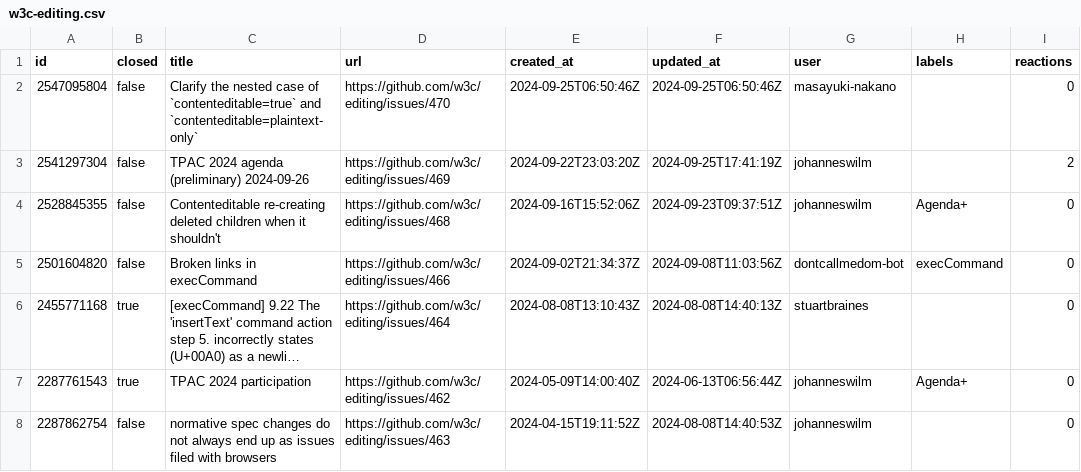
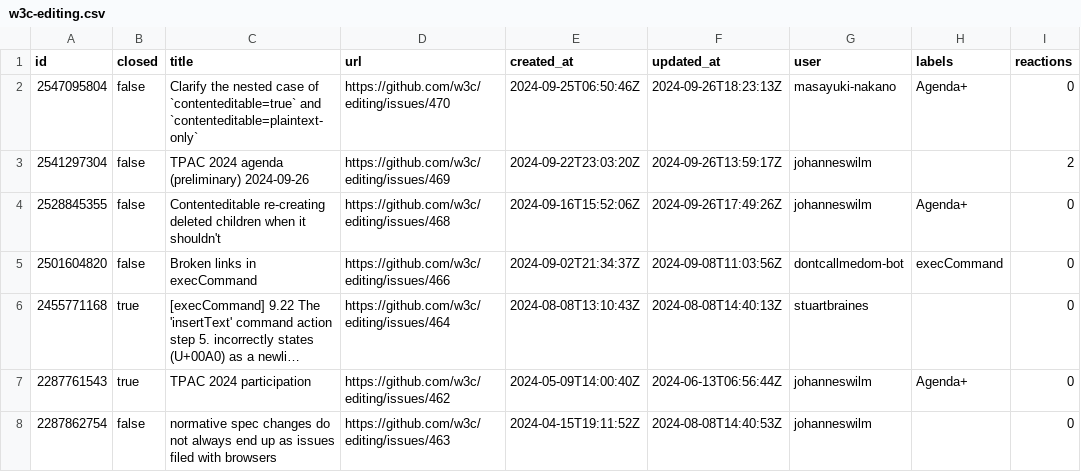
Before and after one commit to bgrins/compat-utils, a CSV file: output/w3c-editing.csv, drawn as a sheet; only a part is shown; long unchanged cells end in ….

```diff
--- a/output/w3c-editing.csv
+++ b/output/w3c-editing.csv
@@ -1,5 +1,5 @@
 id,closed,title,url,created_at,updated_at,user,labels,reactions
-2547095804,false,Clarify the nested case of `contenteditable=true` and `contenteditable=plaintext-only`,https://github.com/w3c/editing/issues/470,2024-09-25T06:50:46Z,2024-09-25T06:50:46Z,masayuki-nakano,,0
-2541297304,false,TPAC 2024 agenda (preliminary) 2024-09-26,https://github.com/w3c/editing/issues/469,2024-09-22T23:03:20Z,2024-09-25T17:41:19Z,johanneswilm,,2
-2528845355,false," Contenteditable re-creating deleted children when it shouldn't",https://github.com/w3c/editing/issues/468,2024-09-16T15:52:06Z,2024-09-23T09:37:51Z,johanneswilm,Agenda+,0
+2547095804,false,Clarify the nested case of `contenteditable=true` and `contenteditable=plaintext-only`,https://github.com/w3c/editing/issues/470,2024-09-25T06:50:46Z,2024-09-26T18:23:13Z,masayuki-nakano,Agenda+,0
+2541297304,false,TPAC 2024 agenda (preliminary) 2024-09-26,https://github.com/w3c/editing/issues/469,2024-09-22T23:03:20Z,2024-09-26T13:59:17Z,johanneswilm,,2
+2528845355,false," Contenteditable re-creating deleted children when it shouldn't",https://github.com/w3c/editing/issues/468,2024-09-16T15:52:06Z,2024-09-26T17:49:26Z,johanneswilm,Agenda+,0
 2501604820,false,Broken links in execCommand,https://github.com/w3c/editing/issues/466,2024-09-02T21:34:37Z,2024-09-08T11:03:56Z,dontcallmedom-bot,execCommand,0
```
Also changed, not shown: output/all-comments.csv, output/mozilla-standards-positions.csv, 7 other files.
